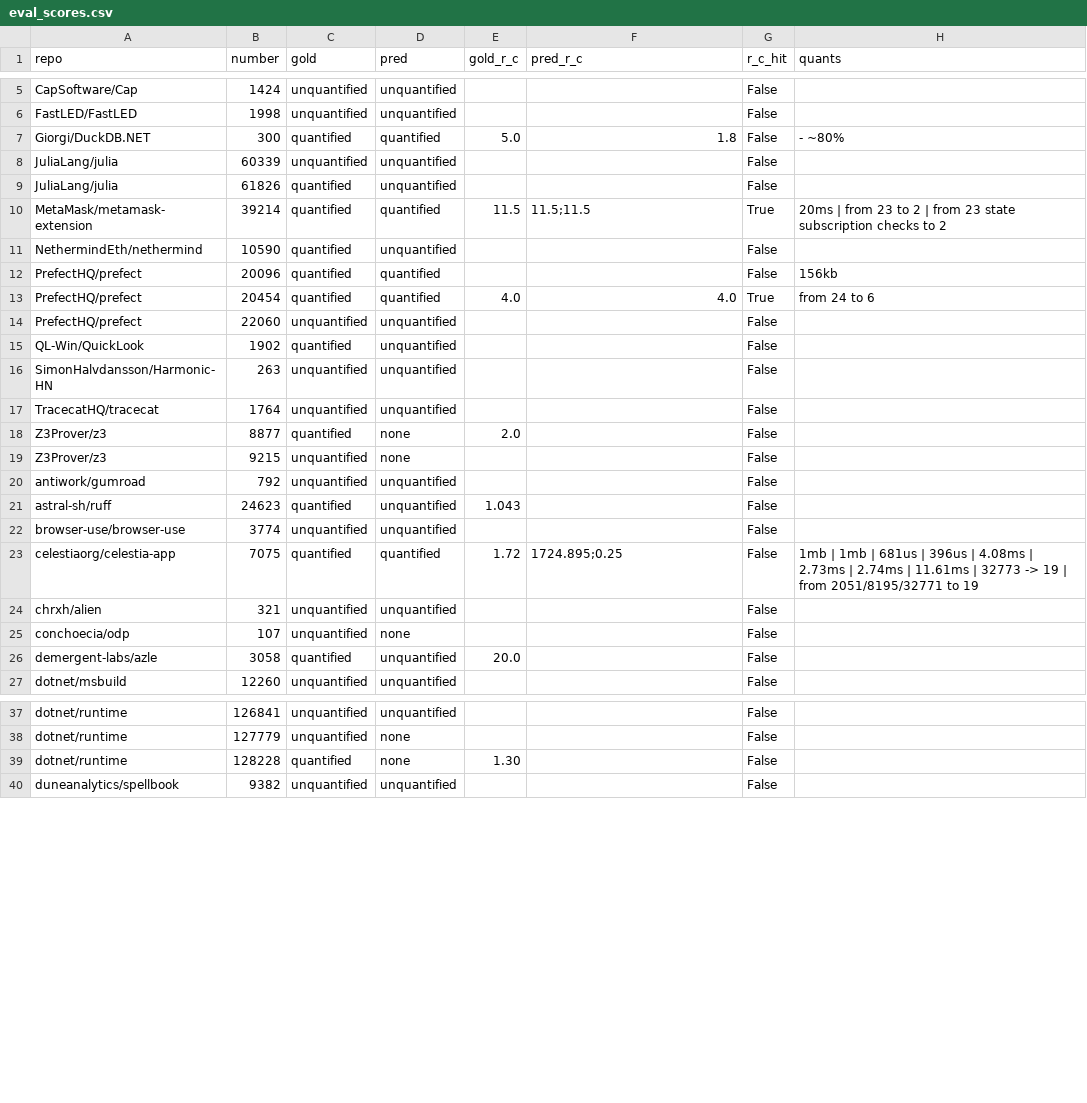
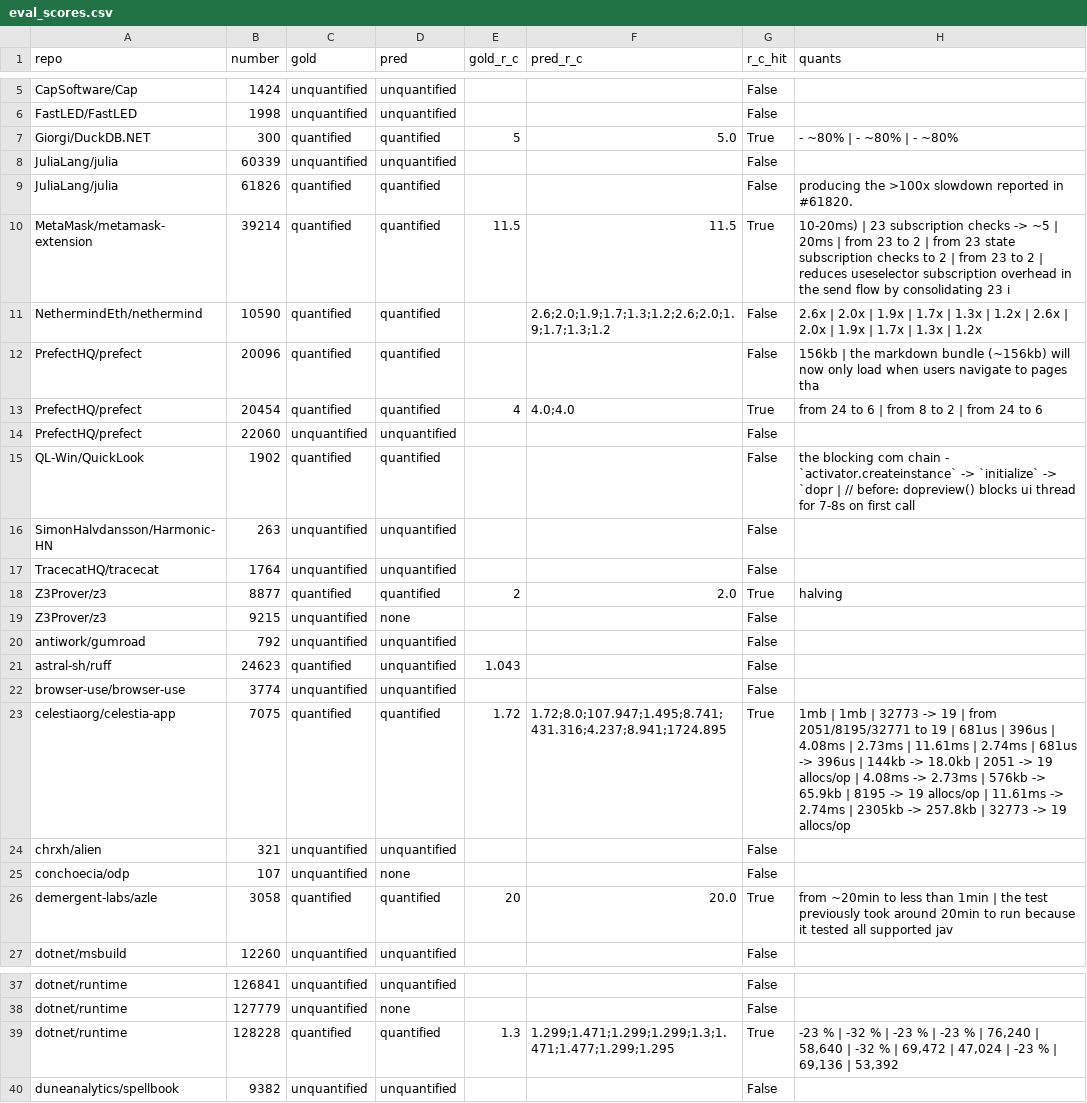
Before and after one commit to Gamingapple0/perfevidence, a CSV file: data/eval_scores.csv, drawn as a sheet; only a part is shown, gaps mark what is left out; the diff covers the shown part only.

```diff
--- a/data/eval_scores.csv
+++ b/data/eval_scores.csv
@@ -6,14 +6,14 @@ CapSoftware/Cap,1424,unquantified,unquantified,,,False,
 FastLED/FastLED,1998,unquantified,unquantified,,,False,
-Giorgi/DuckDB.NET,300,quantified,quantified,5.0,1.8,False,- ~80%
+Giorgi/DuckDB.NET,300,quantified,quantified,5,5.0,True,- ~80% | - ~80% | - ~80%
 JuliaLang/julia,60339,unquantified,unquantified,,,False,
-JuliaLang/julia,61826,quantified,unquantified,,,False,
-MetaMask/metamask-extension,39214,quantified,quantified,11.5,11.5;11.5,True,20ms | from 23 to 2 | from 23 state subscription checks to 2
-NethermindEth/nethermind,10590,quantified,unquantified,,,False,
-PrefectHQ/prefect,20096,quantified,quantified,,,False,156kb
-PrefectHQ/prefect,20454,quantified,quantified,4.0,4.0,True,from 24 to 6
+JuliaLang/julia,61826,quantified,quantified,,,False,producing the >100x slowdown reported in #61820.
+MetaMask/metamask-extension,39214,quantified,quantified,11.5,11.5,True,10-20ms) | 23 subscription checks -> ~5 | 20ms | from 23 to 2 | from 23 state subscription checks to 2 | from 23 to 2 | reduces useselector subscription overhead in the send flow by consolidating 23 i
+NethermindEth/nethermind,10590,quantified,quantified,,2.6;2.0;1.9;1.7;1.3;1.2;2.6;2.0;1.9;1.7;1.3;1.2,False,2.6x | 2.0x | 1.9x | 1.7x | 1.3x | 1.2x | 2.6x | 2.0x | 1.9x | 1.7x | 1.3x | 1.2x
+PrefectHQ/prefect,20096,quantified,quantified,,,False,156kb | the markdown bundle (~156kb) will now only load when users navigate to pages tha
+PrefectHQ/prefect,20454,quantified,quantified,4,4.0;4.0,True,from 24 to 6 | from 8 to 2 | from 24 to 6
 PrefectHQ/prefect,22060,unquantified,unquantified,,,False,
-QL-Win/QuickLook,1902,quantified,unquantified,,,False,
+QL-Win/QuickLook,1902,quantified,quantified,,,False,the blocking com chain - `activator.createinstance`  ->  `initialize`  ->  `dopr | // before: dopreview() blocks ui thread for 7-8s on first call
 SimonHalvdansson/Harmonic-HN,263,unquantified,unquantified,,,False,
 TracecatHQ/tracecat,1764,unquantified,unquantified,,,False,
-Z3Prover/z3,8877,quantified,none,2.0,,False,
+Z3Prover/z3,8877,quantified,quantified,2,2.0,True,halving
 Z3Prover/z3,9215,unquantified,none,,,False,
@@ -22,6 +22,6 @@ astral-sh/ruff,24623,quantified,unquantified,1.043,,False,
 browser-use/browser-use,3774,unquantified,unquantified,,,False,
-celestiaorg/celestia-app,7075,quantified,quantified,1.72,1724.895;0.25,False,1mb | 1mb | 681us | 396us | 4.08ms | 2.73ms | 2.74ms | 11.61ms | 32773 -> 19 | from 2051/8195/32771 to 19
+celestiaorg/celestia-app,7075,quantified,quantified,1.72,1.72;8.0;107.947;1.495;8.741;431.316;4.237;8.941;1724.895,True,1mb | 1mb | 32773 -> 19 | from 2051/8195/32771 to 19 | 681us | 396us | 4.08ms | 2.73ms | 11.61ms | 2.74ms | 681us -> 396us | 144kb -> 18.0kb | 2051 -> 19 allocs/op | 4.08ms -> 2.73ms | 576kb -> 65.9kb | 8195 -> 19 allocs/op | 11.61ms -> 2.74ms | 2305kb -> 257.8kb | 32773 -> 19 allocs/op
 chrxh/alien,321,unquantified,unquantified,,,False,
 conchoecia/odp,107,unquantified,none,,,False,
-demergent-labs/azle,3058,quantified,unquantified,20.0,,False,
+demergent-labs/azle,3058,quantified,quantified,20,20.0,True,from ~20min to less than 1min | the test previously took around 20min to run because it tested all supported jav
 dotnet/msbuild,12260,unquantified,unquantified,,,False,
@@ -38,3 +38,3 @@ dotnet/runtime,126841,unquantified,unquantified,,,False,
 dotnet/runtime,127779,unquantified,none,,,False,
-dotnet/runtime,128228,quantified,none,1.30,,False,
+dotnet/runtime,128228,quantified,quantified,1.3,1.299;1.471;1.299;1.299;1.3;1.471;1.477;1.299;1.295,True,"-23 % | -32 % | -23 % | -23 % | 76,240 | 58,640 | -32 % | 69,472 | 47,024 | -23 % | 69,136 | 53,392"
 duneanalytics/spellbook,9382,unquantified,unquantified,,,False,
```
Also changed, not shown: 47 edited cells elsewhere in this file, 3 other files.
